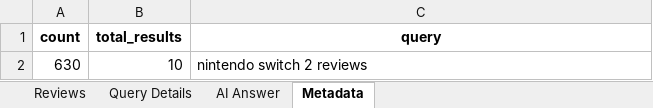
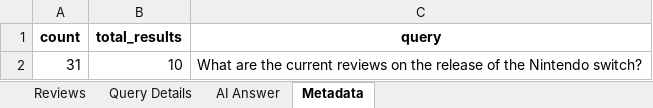
Before and after one commit to Cooper-Wright/NLP-Team1, an Excel workbook: nintendo_switch_reviews.xlsx, sheet Metadata, drawn as a sheet; values as stored, in another font and other column widths than the file's, no borders; removed rows and columns are numbered as before the commit, all else as after; the diff names each change by its address in the sheet, - before the commit and + after, or states it on an @@ line.

```diff
--- a/nintendo_switch_reviews.xlsx (sheet Metadata)
+++ b/nintendo_switch_reviews.xlsx (sheet Metadata)
-row 2: 630 | 10 | nintendo switch 2 reviews
+row 2: 31 | 10 | What are the current reviews on the release of the Nintendo switch?
```
Also changed, not shown: sheet Reviews, sheet AI Answer, sheet Query Details, 1 other file.
